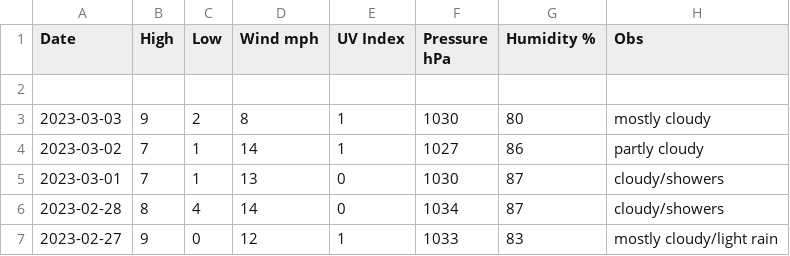
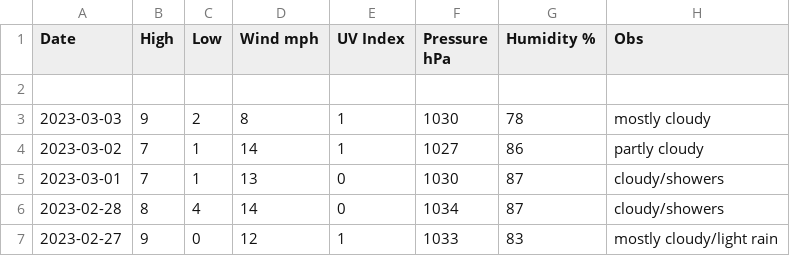
Before and after one commit to tu2/xyz_d, a CSV file: xyz_d_23.csv, drawn as a sheet; only a part is shown.

Commit message:
Update xyz_d_23.csv

```diff
--- a/xyz_d_23.csv
+++ b/xyz_d_23.csv
@@ -2,3 +2,3 @@ Date,High,Low,Wind mph,UV Index,Pressure hPa,Humidity %,Obs
 
-2023-03-03,9,2,8,1,1030,80,mostly cloudy
+2023-03-03,9,2,8,1,1030,78,mostly cloudy
 2023-03-02,7,1,14,1,1027,86,partly cloudy
```
